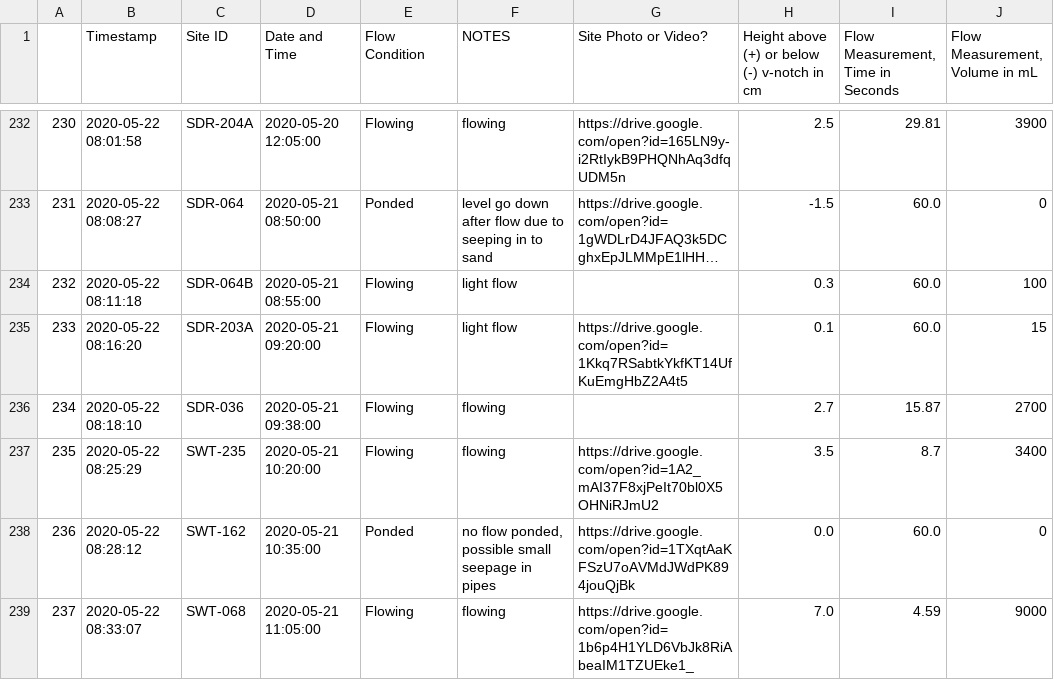
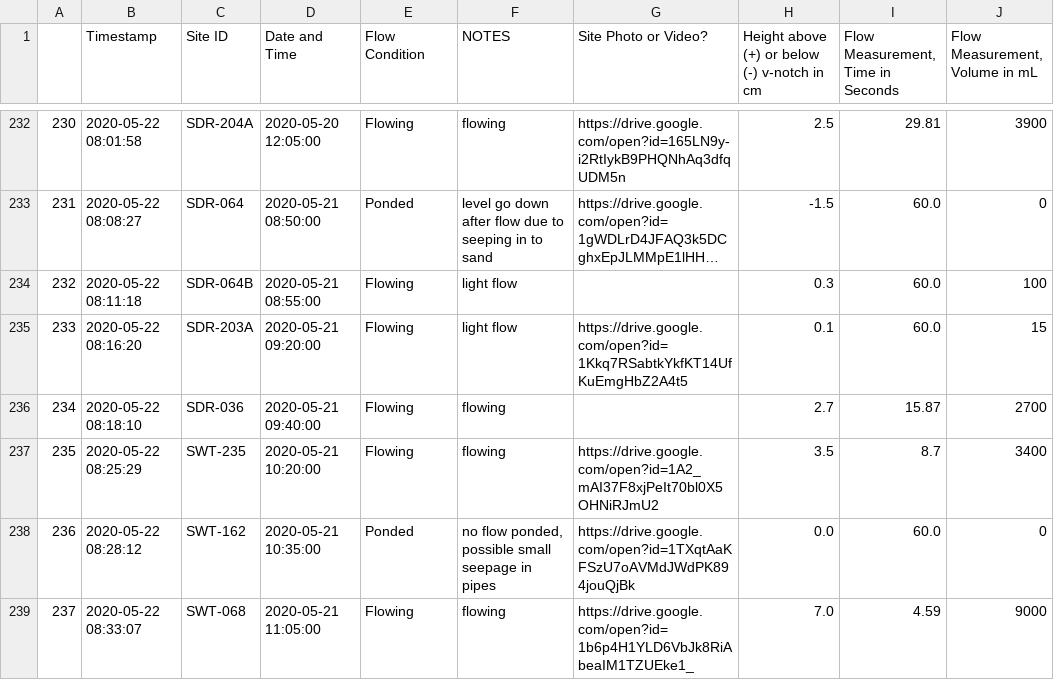
Before and after one commit to 5025-Main/2020_County_LowFlow, a CSV file: Ancillary_files/FDS/Field_data_sheet_backup.csv, drawn as a sheet; only a part is shown, gaps mark what is left out; long unchanged cells end in ….

Commit message:
north sites done

```diff
--- a/Ancillary_files/FDS/Field_data_sheet_backup.csv
+++ b/Ancillary_files/FDS/Field_data_sheet_backup.csv
@@ -235,3 +235,3 @@
 233,2020-05-22 08:16:20,SDR-203A,2020-05-21 09:20:00,Flowing,light flow,https://drive.google.com/open?id=1Kkq7RSabtkYkfKT14UfKuEmgHbZ2A4t5,0.1,60.0,15
-234,2020-05-22 08:18:10,SDR-036,2020-05-21 09:38:00,Flowing,flowing,,2.7,15.87,2700
+234,2020-05-22 08:18:10,SDR-036,2020-05-21 09:40:00,Flowing,flowing,,2.7,15.87,2700
 235,2020-05-22 08:25:29,SWT-235,2020-05-21 10:20:00,Flowing,flowing,https://drive.google.com/open?id=1A2_mAI37F8xjPeIt70bl0X5OHNiRJmU2,3.5,8.7,3400
```
Also changed, not shown: Ancillary_files/FinalOffsets_backup.csv, 10 other files.
